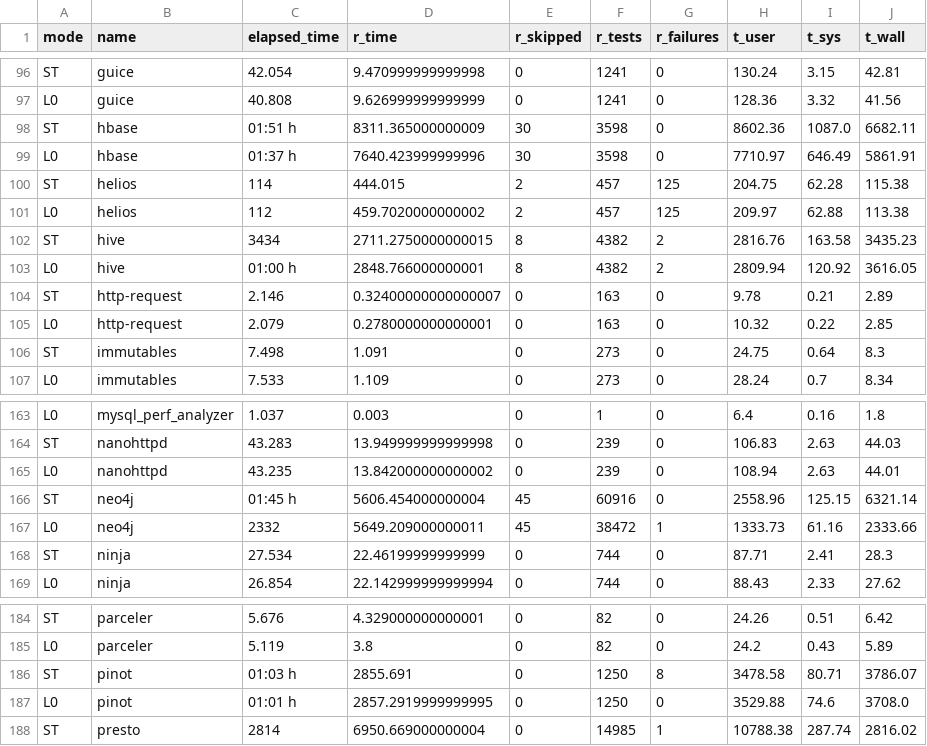
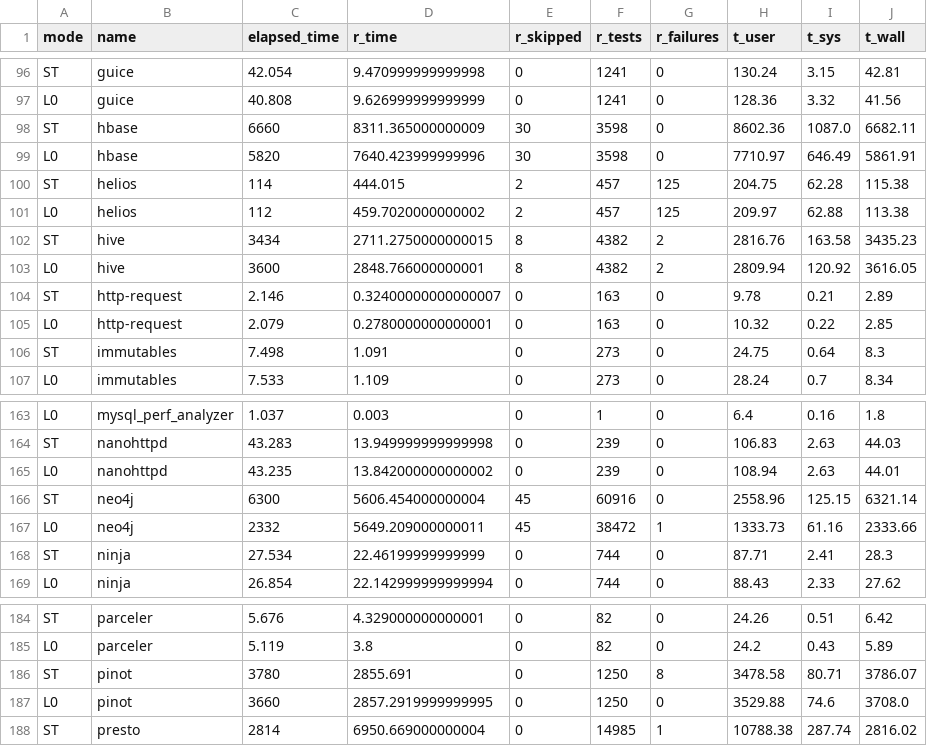
Before and after one commit to damorim/testsuite-parallelization, a CSV file: experiments/evaluation/data/rawdata.csv, drawn as a sheet; only a part is shown, gaps mark what is left out.

Commit message:
manually converted hours to minutes in rawdata.csv

```diff
--- a/experiments/evaluation/data/rawdata.csv
+++ b/experiments/evaluation/data/rawdata.csv
@@ -97,4 +97,4 @@ ST,guice,42.054,9.470999999999998,0,1241,0,130.24,3.15,42.81
 L0,guice,40.808,9.626999999999999,0,1241,0,128.36,3.32,41.56
-ST,hbase,01:51 h,8311.365000000009,30,3598,0,8602.36,1087.0,6682.11
-L0,hbase,01:37 h,7640.423999999996,30,3598,0,7710.97,646.49,5861.91
+ST,hbase,6660,8311.365000000009,30,3598,0,8602.36,1087.0,6682.11
+L0,hbase,5820,7640.423999999996,30,3598,0,7710.97,646.49,5861.91
 ST,helios,114,444.015,2,457,125,204.75,62.28,115.38
@@ -102,3 +102,3 @@ L0,helios,112,459.7020000000002,2,457,125,209.97,62.88,113.38
 ST,hive,3434,2711.2750000000015,8,4382,2,2816.76,163.58,3435.23
-L0,hive,01:00 h,2848.766000000001,8,4382,2,2809.94,120.92,3616.05
+L0,hive,3600,2848.766000000001,8,4382,2,2809.94,120.92,3616.05
 ST,http-request,2.146,0.32400000000000007,0,163,0,9.78,0.21,2.89
@@ -165,3 +165,3 @@ ST,nanohttpd,43.283,13.949999999999998,0,239,0,106.83,2.63,44.03
 L0,nanohttpd,43.235,13.842000000000002,0,239,0,108.94,2.63,44.01
-ST,neo4j,01:45 h,5606.454000000004,45,60916,0,2558.96,125.15,6321.14
+ST,neo4j,6300,5606.454000000004,45,60916,0,2558.96,125.15,6321.14
 L0,neo4j,2332,5649.209000000011,45,38472,1,1333.73,61.16,2333.66
@@ -185,4 +185,4 @@ ST,parceler,5.676,4.329000000000001,0,82,0,24.26,0.51,6.42
 L0,parceler,5.119,3.8,0,82,0,24.2,0.43,5.89
-ST,pinot,01:03 h,2855.691,0,1250,8,3478.58,80.71,3786.07
-L0,pinot,01:01 h,2857.2919999999995,0,1250,0,3529.88,74.6,3708.0
+ST,pinot,3780,2855.691,0,1250,8,3478.58,80.71,3786.07
+L0,pinot,3660,2857.2919999999995,0,1250,0,3529.88,74.6,3708.0
 ST,presto,2814,6950.669000000004,0,14985,1,10788.38,287.74,2816.02
```
